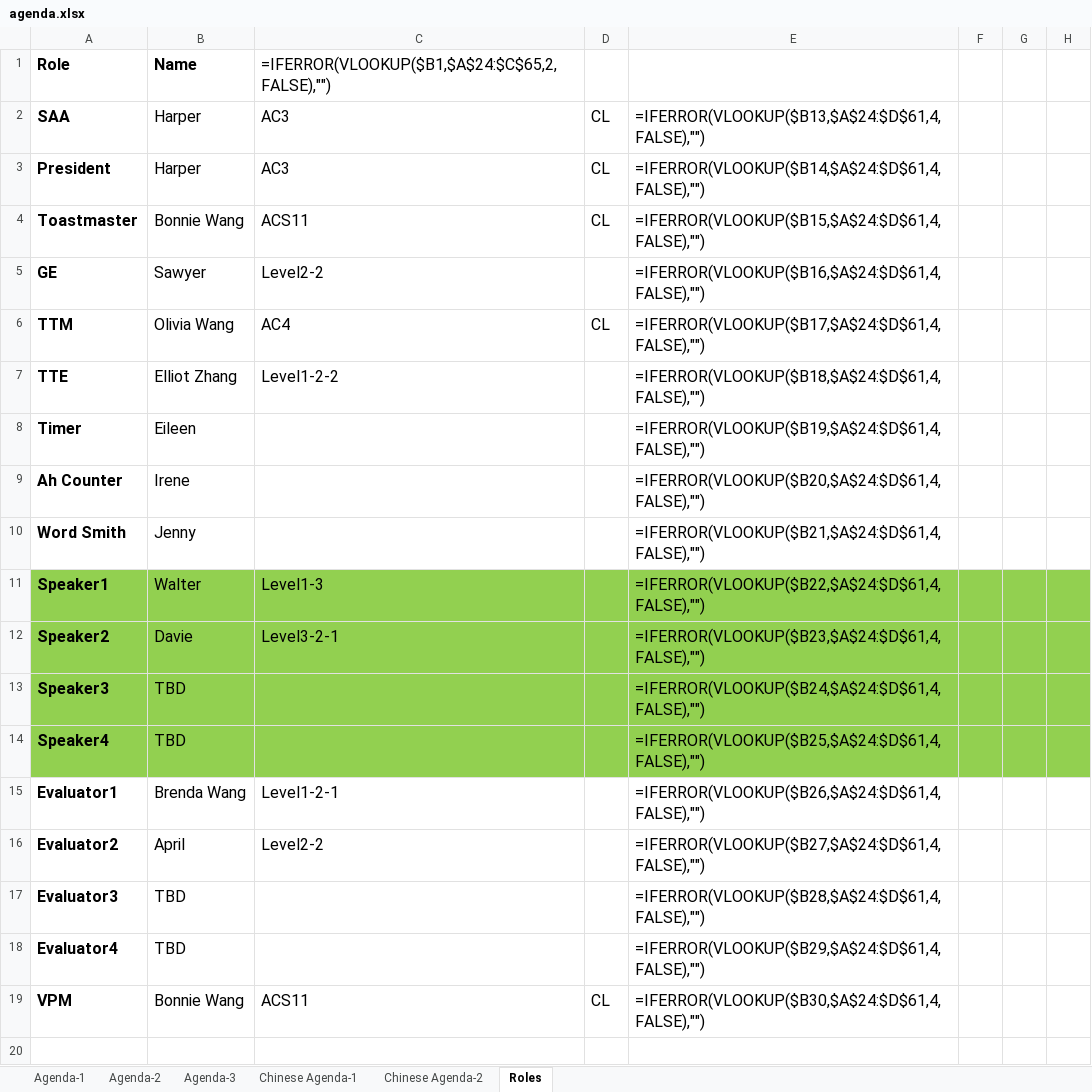
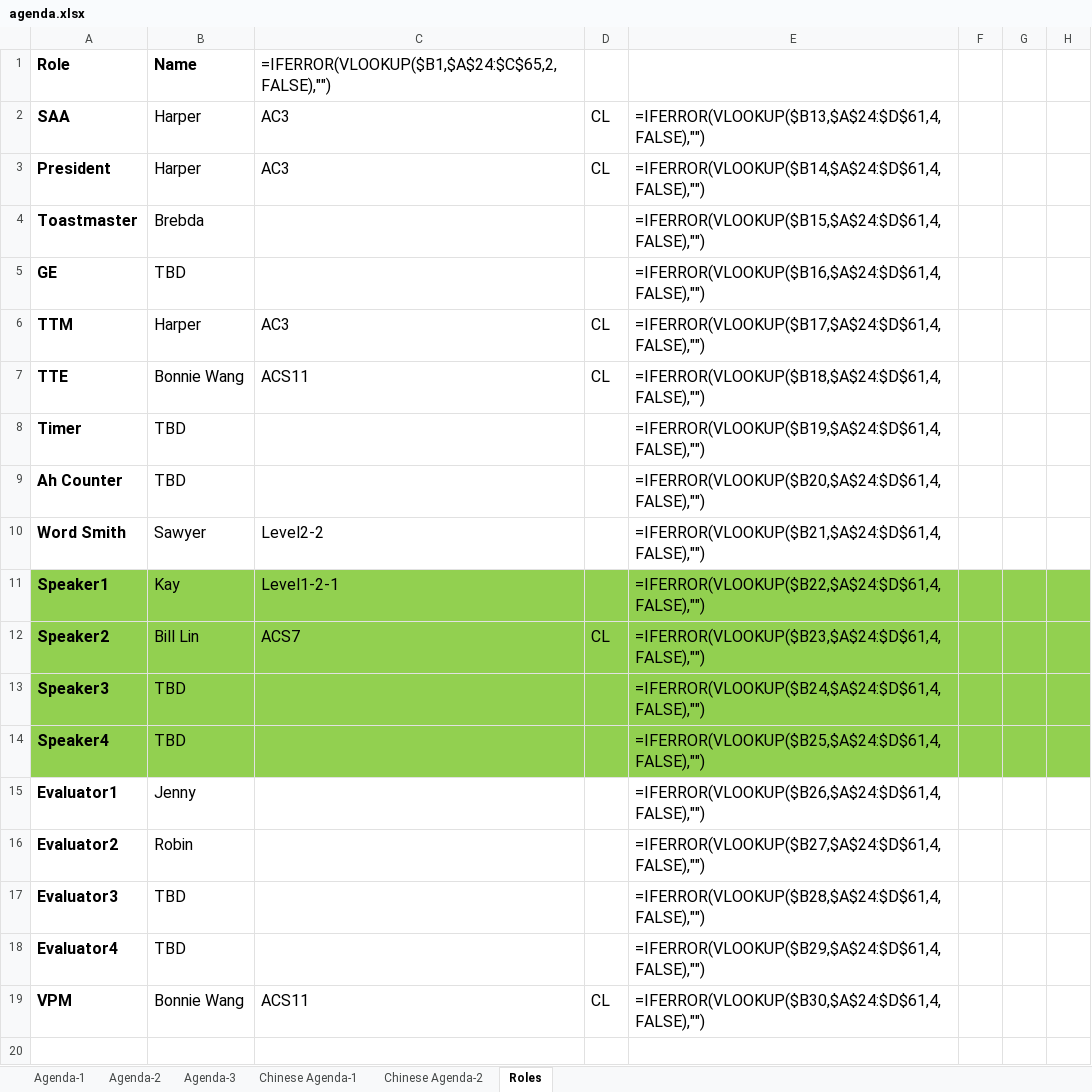
Before and after one commit to elliotzh/ms-toastmaster, an Excel workbook: agenda_generator/output/agenda.xlsx, sheet Roles, drawn as a sheet; only a part is shown; values as stored, in another font and other column widths than the file's, no borders; formulas without a stored value are shown as written; the diff names each change by its address in the sheet, - before the commit and + after, or states it on an @@ line.

```diff
--- a/agenda_generator/output/agenda.xlsx (sheet Roles)
+++ b/agenda_generator/output/agenda.xlsx (sheet Roles)
-B4: Bonnie Wang
+B4: Brebda
-C4: ACS11
+C4: (empty)
-D4: CL
+D4: (empty)
-B5: Sawyer
+B5: TBD
-C5: Level2-2
+C5: (empty)
-B6: Olivia Wang
+B6: Harper
-C6: AC4
+C6: AC3
-B7: Elliot Zhang
+B7: Bonnie Wang
-C7: Level1-2-2
+C7: ACS11
-D7: (empty)
+D7: CL
-B8: Eileen
+B8: TBD
-B9: Irene
+B9: TBD
-B10: Jenny
+B10: Sawyer
-C10: (empty)
+C10: Level2-2
-B11: Walter
+B11: Kay
-C11: Level1-3
+C11: Level1-2-1
-B12: Davie
+B12: Bill Lin
-C12: Level3-2-1
+C12: ACS7
-D12: (empty)
+D12: CL
-B15: Brenda Wang
+B15: Jenny
-C15: Level1-2-1
+C15: (empty)
-B16: April
+B16: Robin
-C16: Level2-2
+C16: (empty)
```
Also changed, not shown: sheet Agenda-2, 2 other files.
